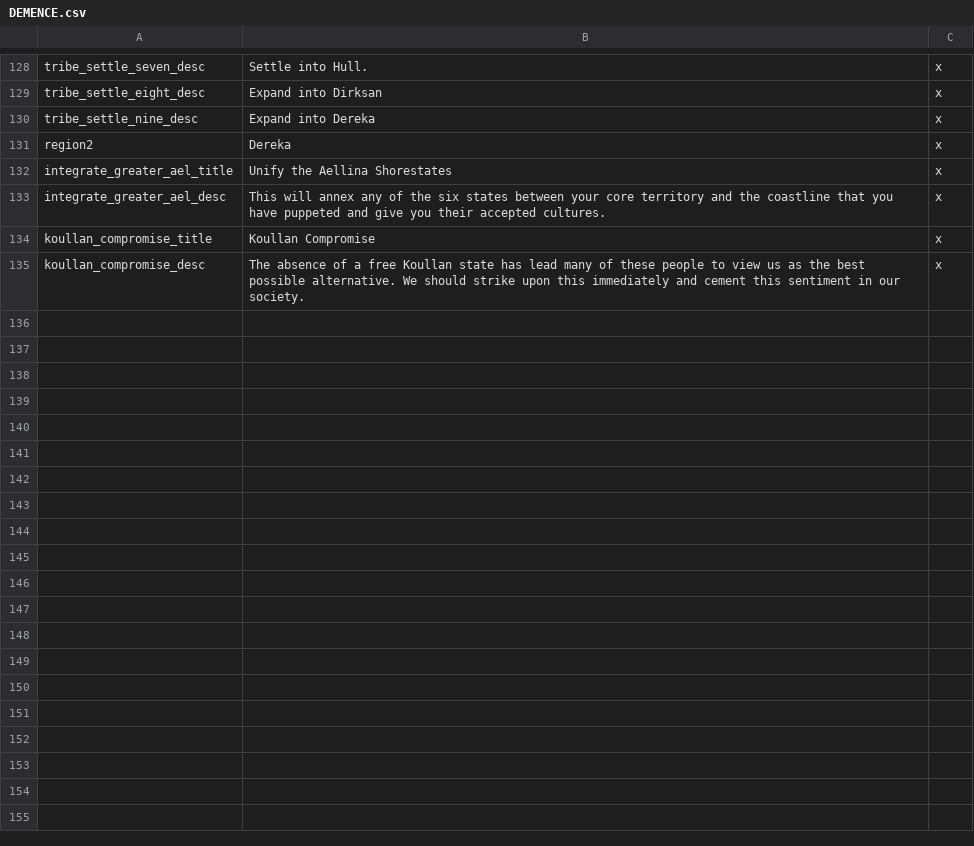
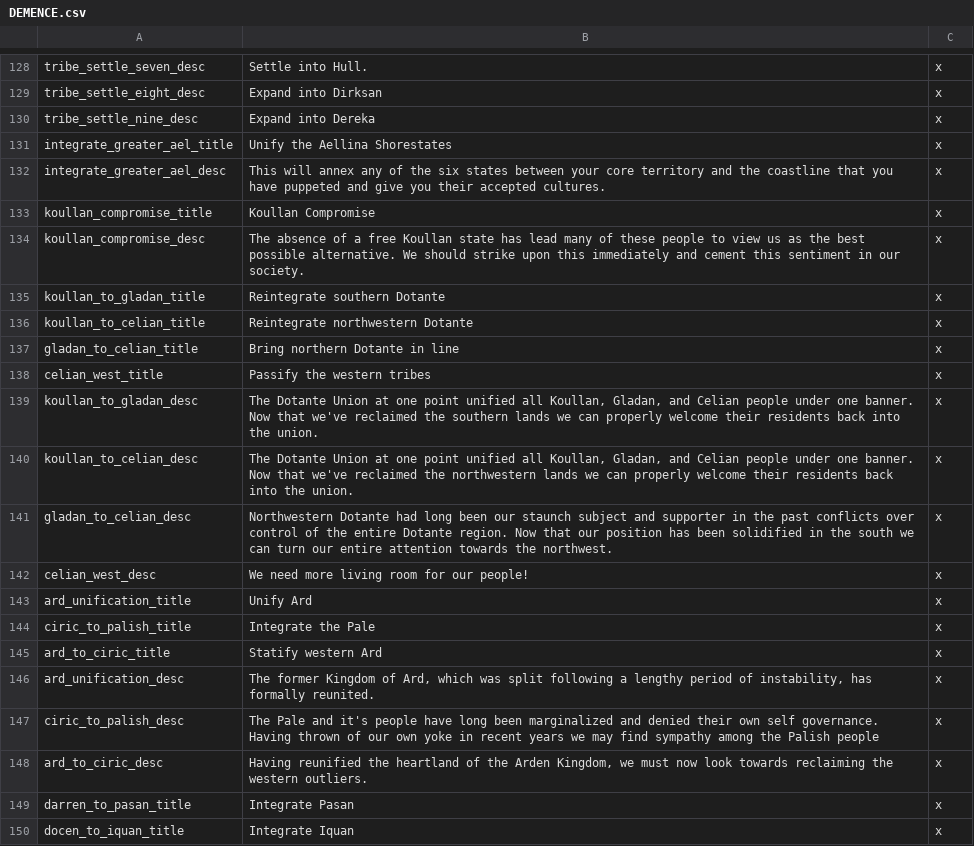
Before and after one commit to codingfan786/DoDByDD, a CSV file: DoDByDD/localisation/DEMENCE.csv, drawn as a sheet; only a part is shown, gaps mark what is left out; the diff covers the shown part only.

Commit message:
Content update
Decisions for regions 2,3,4, and 5.
Neighboring continent migration.
CB tweaks.
New Unit.
Some other things.

```diff
--- a/DoDByDD/localisation/DEMENCE.csv
+++ b/DoDByDD/localisation/DEMENCE.csv
@@ -130,3 +130,2 @@ tribe_settle_eight_desc;Expand into Dirksan;x
 tribe_settle_nine_desc;Expand into Dereka;x
-region2;Dereka;x
 integrate_greater_ael_title;Unify the Aellina Shorestates;x
@@ -135 +134,17 @@ koullan_compromise_title;Koullan Compromise;x
 koullan_compromise_desc;The absence of a free Koullan state has lead many of these people to view us as the best possible alternative. We should strike upon this immediately and cement this sentiment in our society.;x
+koullan_to_gladan_title;Reintegrate southern Dotante;x
+koullan_to_celian_title;Reintegrate northwestern Dotante;x
+gladan_to_celian_title;Bring northern Dotante in line;x
+celian_west_title;Passify the western tribes;x
+koullan_to_gladan_desc;The Dotante Union at one point unified all Koullan, Gladan, and Celian people under one banner. Now that we've reclaimed the southern lands we can properly welcome their residents back into the union.;x
+koullan_to_celian_desc;The Dotante Union at one point unified all Koullan, Gladan, and Celian people under one banner. Now that we've reclaimed the northwestern lands we can properly welcome their residents back into the union.;x
+gladan_to_celian_desc;Northwestern Dotante had long been our staunch subject and supporter in the past conflicts over control of the entire Dotante region. Now that our position has been solidified in the south we can turn our entire attention towards the northwest.;x
+celian_west_desc;We need more living room for our people!;x
+ard_unification_title;Unify Ard;x
+ciric_to_palish_title;Integrate the Pale;x
+ard_to_ciric_title;Statify western Ard;x
+ard_unification_desc;The former Kingdom of Ard, which was split following a lengthy period of instability, has formally reunited.;x
+ciric_to_palish_desc;The Pale and it's people have long been marginalized and denied their own self governance. Having thrown of our own yoke in recent years we may find sympathy among the Palish people;x
+ard_to_ciric_desc;Having reunified the heartland of the Arden Kingdom, we must now look towards reclaiming the western outliers.;x
+darren_to_pasan_title;Integrate Pasan;x
+docen_to_iquan_title;Integrate Iquan;x
```
Also changed, not shown: 14 added rows elsewhere in this file, DoDByDD/localisation/DEMENCE countries.csv, 45 other files.
